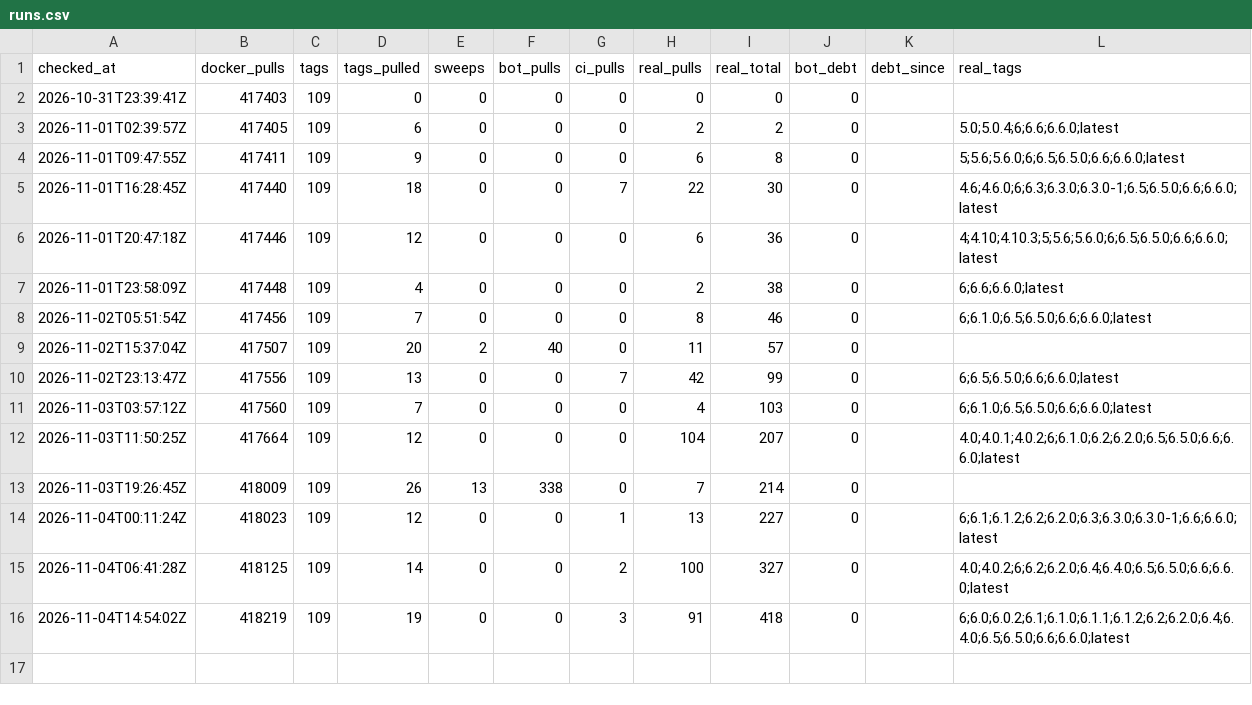
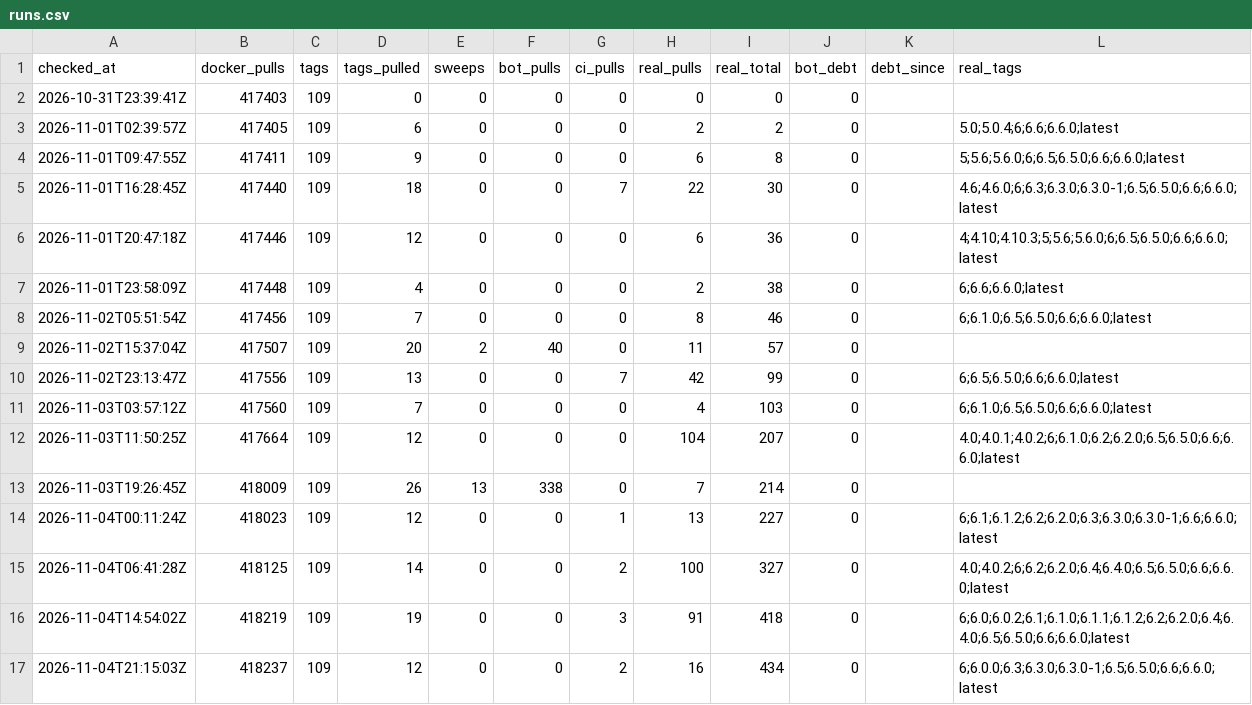
Before and after one commit to mia-li-001/EDDI, a CSV file: data/runs.csv, drawn as a sheet.

```diff
--- a/data/runs.csv
+++ b/data/runs.csv
@@ -16 +16,2 @@ checked_at,docker_pulls,tags,tags_pulled,sweeps,bot_pulls,ci_pulls,real_pulls,re
 2026-11-04T14:54:02Z,418219,109,19,0,0,3,91,418,0,,6;6.0;6.0.2;6.1;6.1.0;6.1.1;6.1.2;6.2;6.2.0;6.4;6.4.0;6.5;6.5.0;6.6;6.6.0;latest
+2026-11-04T21:15:03Z,418237,109,12,0,0,2,16,434,0,,6;6.0.0;6.3;6.3.0;6.3.0-1;6.5;6.5.0;6.6;6.6.0;latest
```
